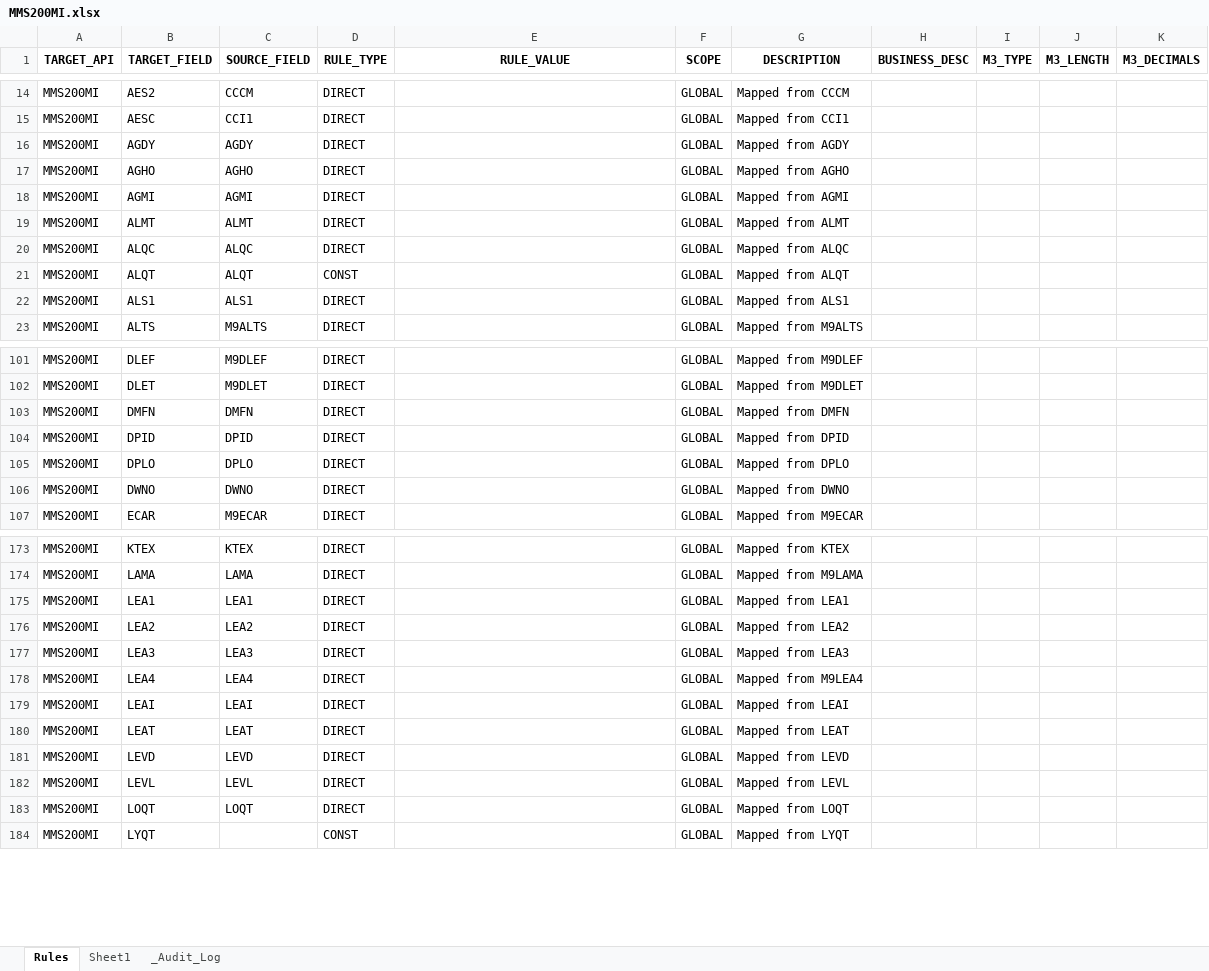
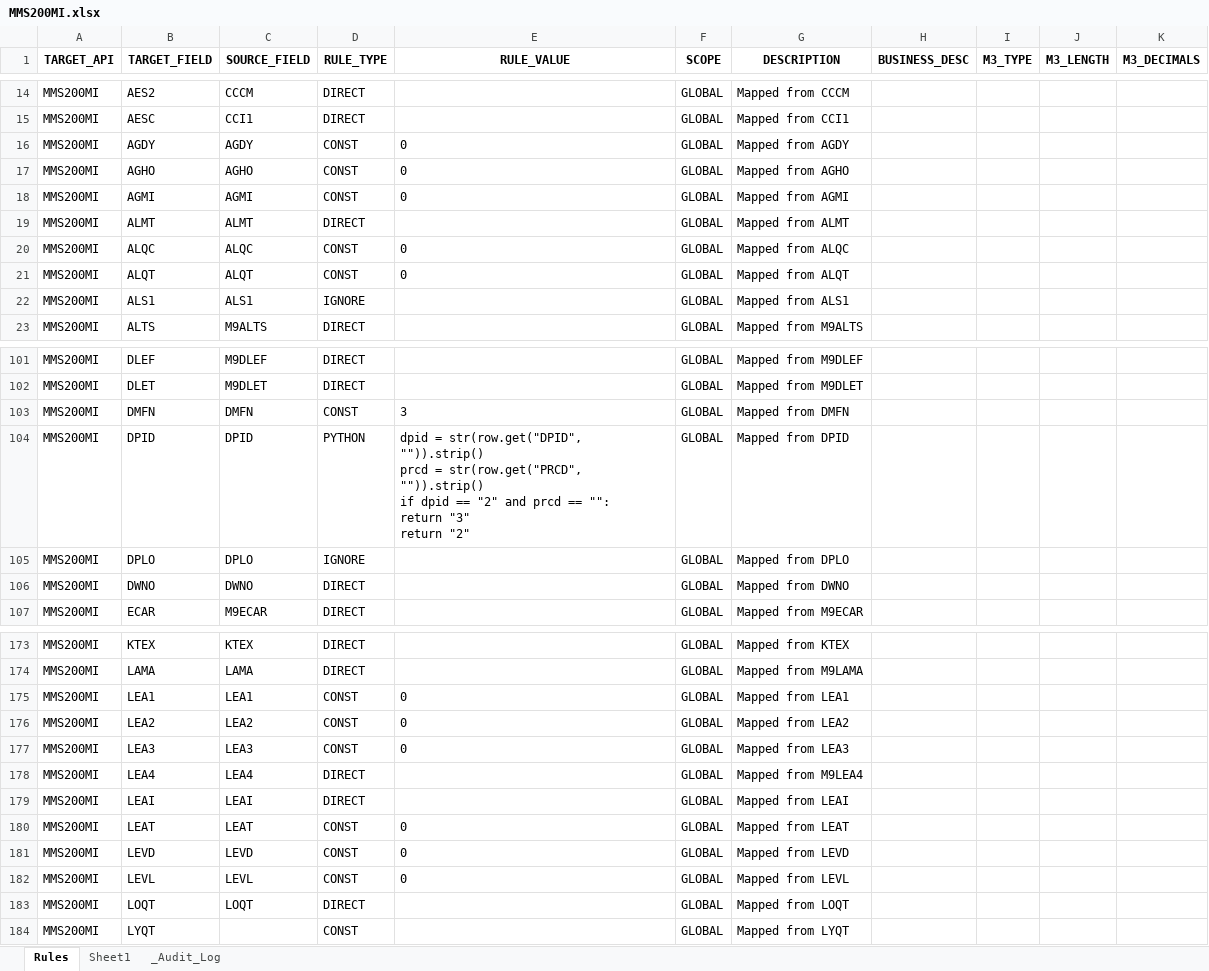
Before and after one commit to andresvicente-winpak/DataMigrationTool, an Excel workbook: config/rules/MMS200MI.xlsx, sheet Rules, drawn as a sheet; only a part is shown, gaps mark what is left out; values as stored, in another font and other column widths than the file's, no borders; ↵ is a line break in a cell; the diff covers the shown part only; the diff names each change by its address in the sheet, - before the commit and + after, or states it on an @@ line.

Commit message:
MMS200 rules

```diff
--- a/config/rules/MMS200MI.xlsx (sheet Rules)
+++ b/config/rules/MMS200MI.xlsx (sheet Rules)
-D16:D18 (RULE_TYPE): DIRECT
+D16:D18 (RULE_TYPE): CONST
-E16:E18 (RULE_VALUE): (empty)
+E16:E18 (RULE_VALUE): 0
-D20 (RULE_TYPE): DIRECT
+D20 (RULE_TYPE): CONST
-E20:E21 (RULE_VALUE): (empty)
+E20:E21 (RULE_VALUE): 0
-D22 (RULE_TYPE): DIRECT
+D22 (RULE_TYPE): IGNORE
-D103 (RULE_TYPE): DIRECT
+D103 (RULE_TYPE): CONST
-E103 (RULE_VALUE): (empty)
+E103 (RULE_VALUE): 3
-D104 (RULE_TYPE): DIRECT
+D104 (RULE_TYPE): PYTHON
-E104 (RULE_VALUE): (empty)
+E104 (RULE_VALUE): dpid = str(row.get("DPID", "")).strip() ↵ prcd = str(row.get("PRCD", "")).strip() ↵ if dpid == "2" and prcd == "": ↵ return "3" ↵ return "2"
-D105 (RULE_TYPE): DIRECT
+D105 (RULE_TYPE): IGNORE
-D175:D177 (RULE_TYPE): DIRECT
+D175:D177 (RULE_TYPE): CONST
-E175:E177 (RULE_VALUE): (empty)
+E175:E177 (RULE_VALUE): 0
-D180:D182 (RULE_TYPE): DIRECT
+D180:D182 (RULE_TYPE): CONST
-E180:E182 (RULE_VALUE): (empty)
+E180:E182 (RULE_VALUE): 0
```
Also changed, not shown: 94 edited cells and cell formats elsewhere in this sheet, sheet _Audit_Log, 5 other files.
